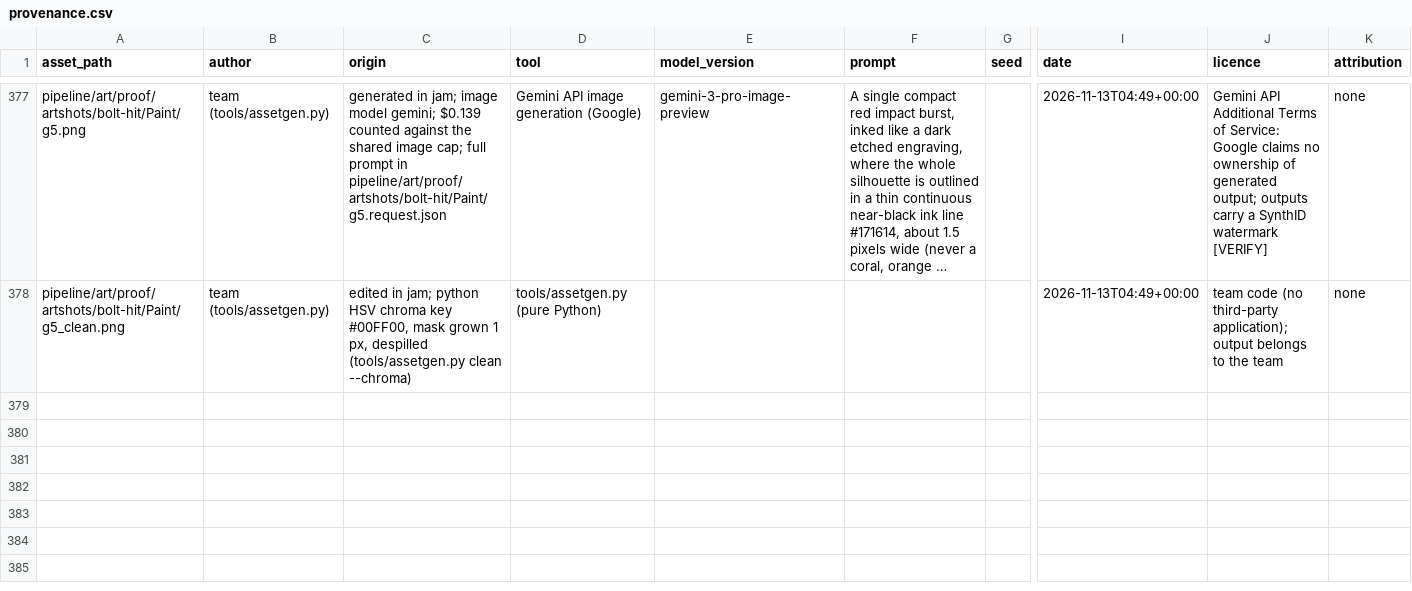
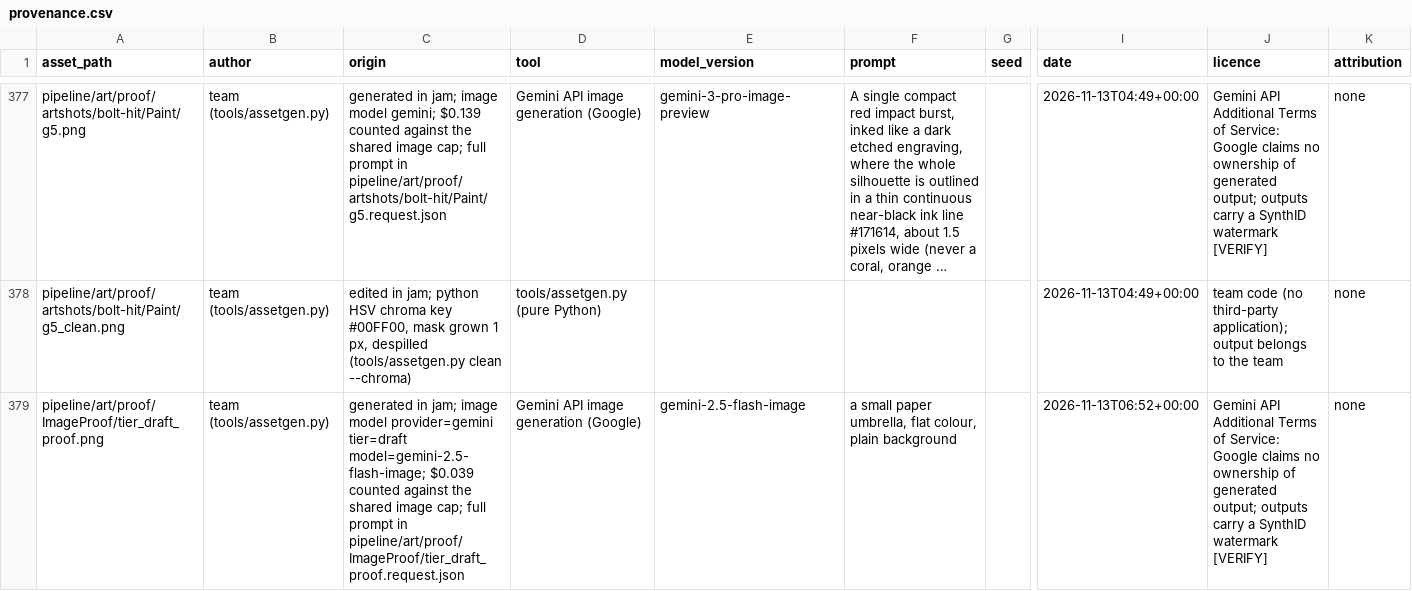
Before and after one commit to joshdrochon/UmbrellaElla, a CSV file: pipeline/art/provenance.csv, drawn as a sheet; only a part is shown, gaps mark what is left out; long unchanged cells end in …; rows hold the shown columns only; the diff names each change by its address in the sheet, - before the commit and + after, or states it on an @@ line.

```diff
--- a/pipeline/art/provenance.csv
+++ b/pipeline/art/provenance.csv
+row 379: pipeline/art/proof/ImageProof/tier_draft_proof.png | team (tools/assetgen.py) | generated in jam; image model provider=gemini tier=draft model=gemini-2.5-flash-image; $0.039 counted against the shared image cap; full prompt in pipeline/art/proof/ImageProof/tier_draft_proof.request.json | Gemini API image generation (Google) | gemini-2.5-flash-image | a small paper umbrella, flat colour, plain background |  | 2026-11-13T06:52+00:00 | Gemini API Additional Terms of Service: Google claims no ownership of generated output; outputs carry a SynthID watermark [VERIFY] | none
```
Also changed, not shown: 7 other files.
